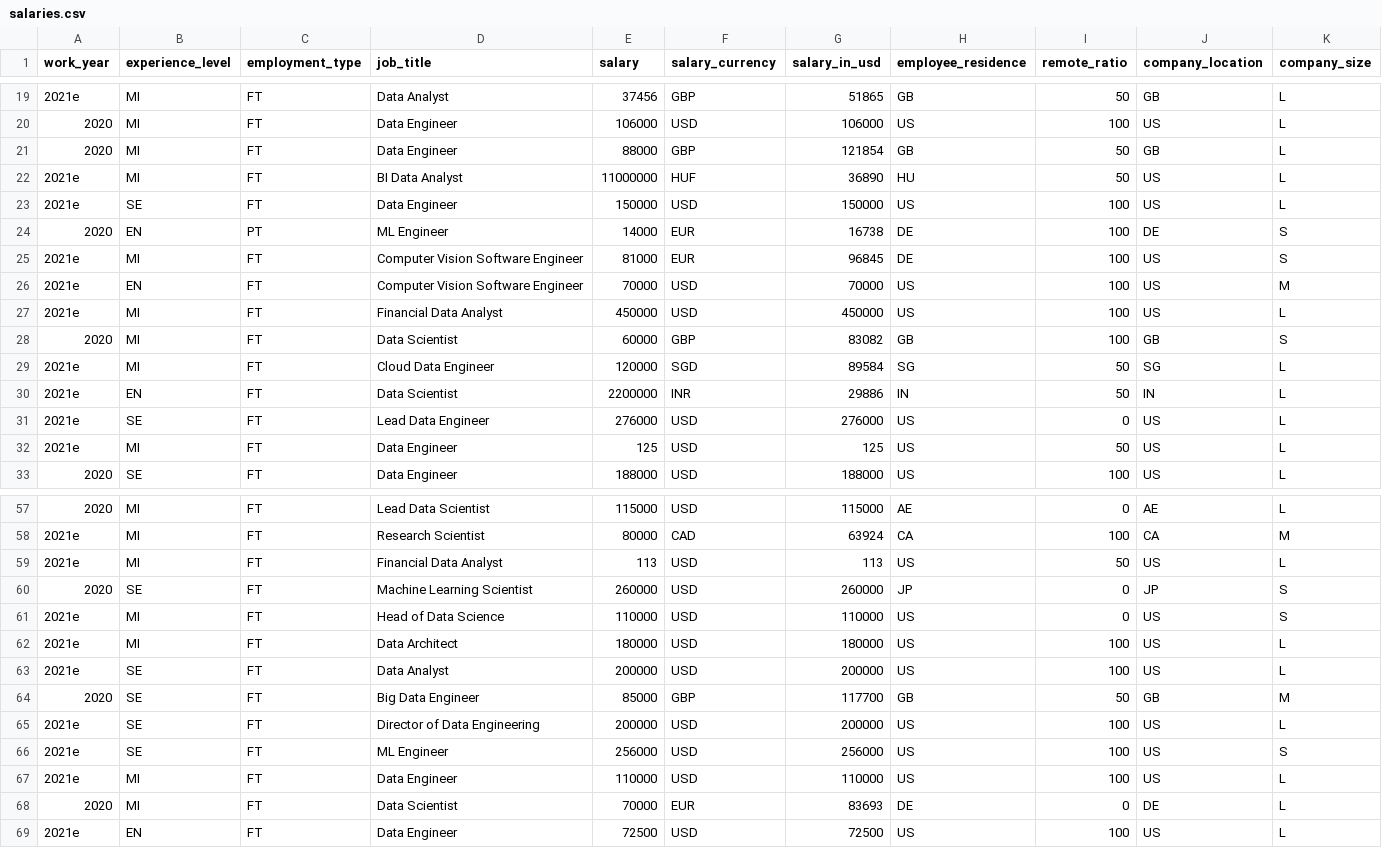
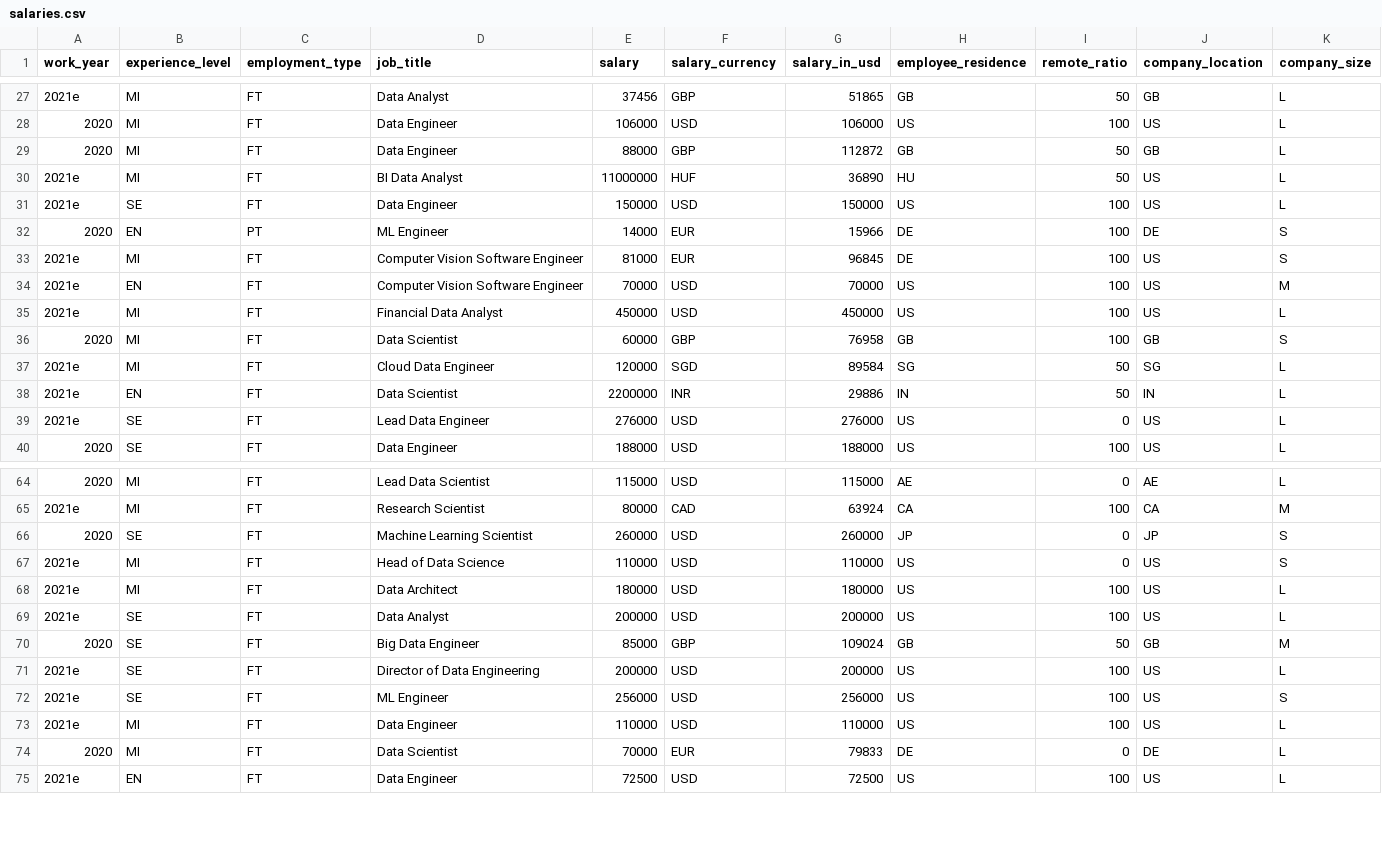
Before and after one commit to foorilla/ai-jobs-net-salaries, a CSV file: salaries.csv, drawn as a sheet; only a part is shown, gaps mark what is left out; the diff covers the shown part only.

Commit message:
Update salaries data.

```diff
--- a/salaries.csv
+++ b/salaries.csv
@@ -20,6 +28,6 @@ work_year,experience_level,employment_type,job_title,salary,salary_currency,sala
 2020,MI,FT,Data Engineer,106000,USD,106000,US,100,US,L
-2020,MI,FT,Data Engineer,88000,GBP,121854,GB,50,GB,L
+2020,MI,FT,Data Engineer,88000,GBP,112872,GB,50,GB,L
 2021e,MI,FT,BI Data Analyst,11000000,HUF,36890,HU,50,US,L
 2021e,SE,FT,Data Engineer,150000,USD,150000,US,100,US,L
-2020,EN,PT,ML Engineer,14000,EUR,16738,DE,100,DE,S
+2020,EN,PT,ML Engineer,14000,EUR,15966,DE,100,DE,S
 2021e,MI,FT,Computer Vision Software Engineer,81000,EUR,96845,DE,100,US,S
@@ -27,3 +35,3 @@ work_year,experience_level,employment_type,job_title,salary,salary_currency,sala
 2021e,MI,FT,Financial Data Analyst,450000,USD,450000,US,100,US,L
-2020,MI,FT,Data Scientist,60000,GBP,83082,GB,100,GB,S
+2020,MI,FT,Data Scientist,60000,GBP,76958,GB,100,GB,S
 2021e,MI,FT,Cloud Data Engineer,120000,SGD,89584,SG,50,SG,L
@@ -31,3 +39,2 @@ work_year,experience_level,employment_type,job_title,salary,salary_currency,sala
 2021e,SE,FT,Lead Data Engineer,276000,USD,276000,US,0,US,L
-2021e,MI,FT,Data Engineer,125,USD,125,US,50,US,L
 2020,SE,FT,Data Engineer,188000,USD,188000,US,100,US,L
@@ -58,3 +65,2 @@ work_year,experience_level,employment_type,job_title,salary,salary_currency,sala
 2021e,MI,FT,Research Scientist,80000,CAD,63924,CA,100,CA,M
-2021e,MI,FT,Financial Data Analyst,113,USD,113,US,50,US,L
 2020,SE,FT,Machine Learning Scientist,260000,USD,260000,JP,0,JP,S
@@ -63,3 +69,3 @@ work_year,experience_level,employment_type,job_title,salary,salary_currency,sala
 2021e,SE,FT,Data Analyst,200000,USD,200000,US,100,US,L
-2020,SE,FT,Big Data Engineer,85000,GBP,117700,GB,50,GB,M
+2020,SE,FT,Big Data Engineer,85000,GBP,109024,GB,50,GB,M
 2021e,SE,FT,Director of Data Engineering,200000,USD,200000,US,100,US,L
@@ -67,3 +73,3 @@ work_year,experience_level,employment_type,job_title,salary,salary_currency,sala
 2021e,MI,FT,Data Engineer,110000,USD,110000,US,100,US,L
-2020,MI,FT,Data Scientist,70000,EUR,83693,DE,0,DE,L
+2020,MI,FT,Data Scientist,70000,EUR,79833,DE,0,DE,L
 2021e,EN,FT,Data Engineer,72500,USD,72500,US,100,US,L
```
Also changed, not shown: 8 added rows, 3 removed rows and 22 edited cells elsewhere in this file, 1 other file.
